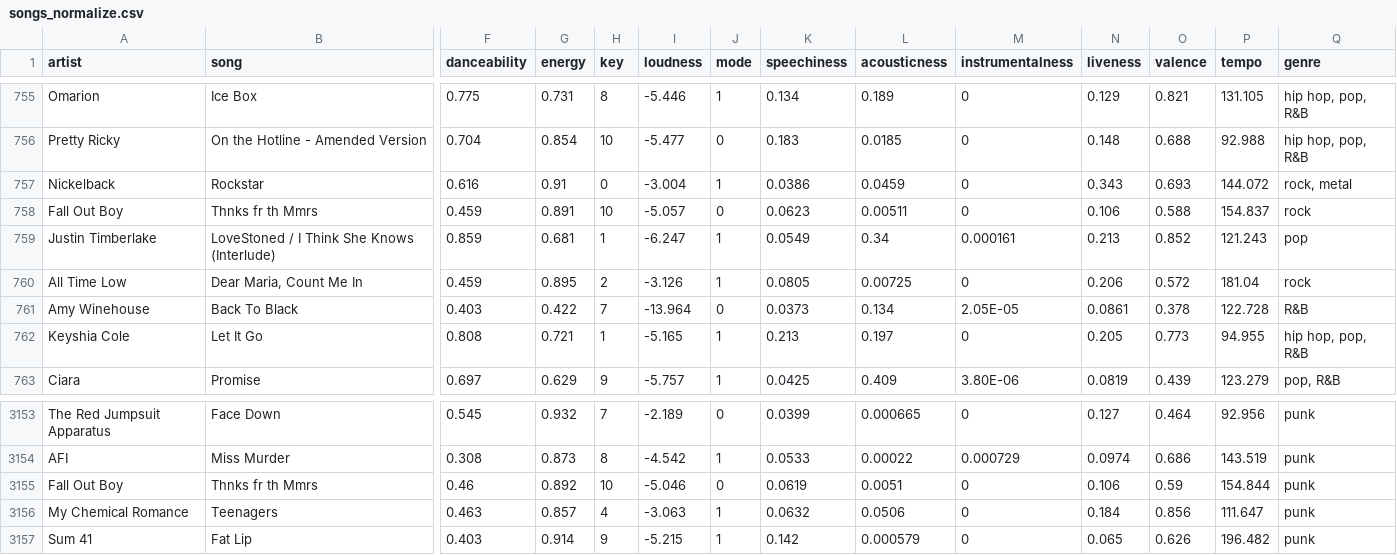
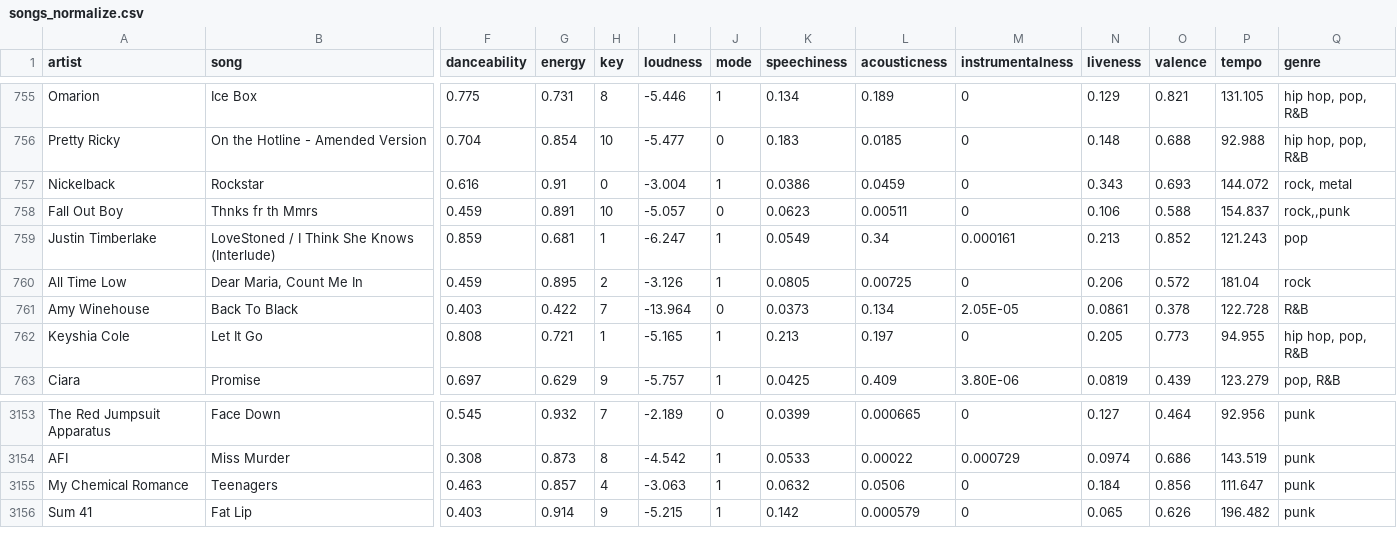
Before and after one commit to 1165qwc/Music-recommendation, a CSV file: songs_normalize.csv, drawn as a sheet; only a part is shown, gaps mark what is left out; rows hold the shown columns only; the diff names each change by its address in the sheet, - before the commit and + after, or states it on an @@ line.

Commit message:
Update songs_normalize.csv

```diff
--- a/songs_normalize.csv
+++ b/songs_normalize.csv
-Q758 (genre): rock
+Q758 (genre): rock,,punk
-row 3155: Fall Out Boy | Thnks fr th Mmrs | 0.46 | 0.892 | 10 | -5.046 | 0 | 0.0619 | 0.0051 | 0 | 0.106 | 0.59 | 154.844 | punk
```
